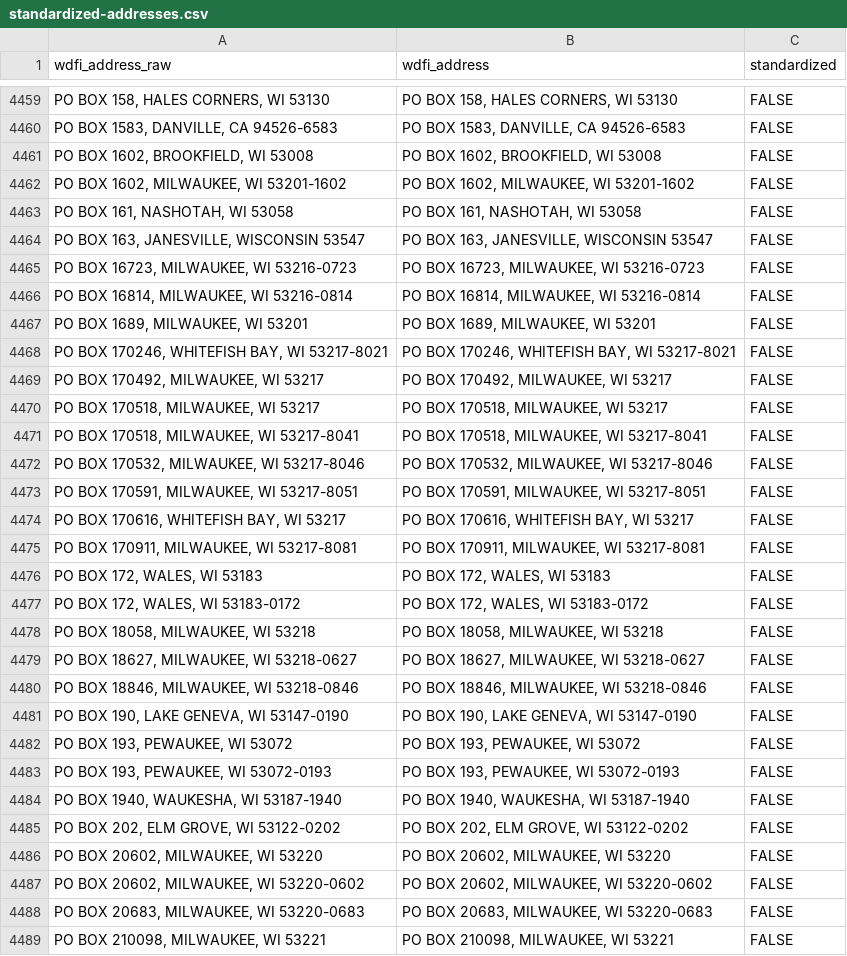
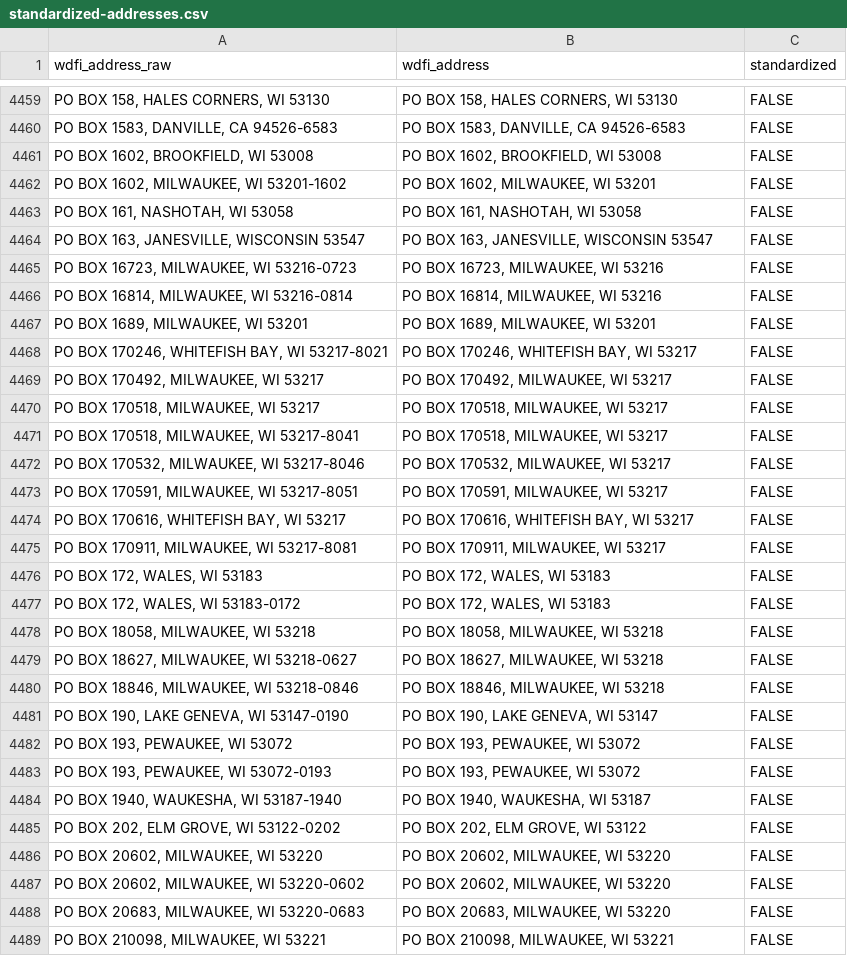
Before and after one commit to jdjohn215/mke-owner-networks, a CSV file: data/wdfi/standardized-addresses.csv, drawn as a sheet; only a part is shown, gaps mark what is left out; the diff covers the shown part only.

```diff
--- a/data/wdfi/standardized-addresses.csv
+++ b/data/wdfi/standardized-addresses.csv
@@ -4461,29 +4461,29 @@ wdfi_address_raw,wdfi_address,standardized
 "PO BOX 1602, BROOKFIELD, WI 53008","PO BOX 1602, BROOKFIELD, WI 53008",FALSE
-"PO BOX 1602, MILWAUKEE, WI 53201-1602","PO BOX 1602, MILWAUKEE, WI 53201-1602",FALSE
+"PO BOX 1602, MILWAUKEE, WI 53201-1602","PO BOX 1602, MILWAUKEE, WI 53201",FALSE
 "PO BOX 161, NASHOTAH, WI 53058","PO BOX 161, NASHOTAH, WI 53058",FALSE
 "PO BOX 163, JANESVILLE, WISCONSIN 53547","PO BOX 163, JANESVILLE, WISCONSIN 53547",FALSE
-"PO BOX 16723, MILWAUKEE, WI 53216-0723","PO BOX 16723, MILWAUKEE, WI 53216-0723",FALSE
-"PO BOX 16814, MILWAUKEE, WI 53216-0814","PO BOX 16814, MILWAUKEE, WI 53216-0814",FALSE
+"PO BOX 16723, MILWAUKEE, WI 53216-0723","PO BOX 16723, MILWAUKEE, WI 53216",FALSE
+"PO BOX 16814, MILWAUKEE, WI 53216-0814","PO BOX 16814, MILWAUKEE, WI 53216",FALSE
 "PO BOX 1689, MILWAUKEE, WI 53201","PO BOX 1689, MILWAUKEE, WI 53201",FALSE
-"PO BOX 170246, WHITEFISH BAY, WI 53217-8021","PO BOX 170246, WHITEFISH BAY, WI 53217-8021",FALSE
+"PO BOX 170246, WHITEFISH BAY, WI 53217-8021","PO BOX 170246, WHITEFISH BAY, WI 53217",FALSE
 "PO BOX 170492, MILWAUKEE, WI 53217","PO BOX 170492, MILWAUKEE, WI 53217",FALSE
 "PO BOX 170518, MILWAUKEE, WI 53217","PO BOX 170518, MILWAUKEE, WI 53217",FALSE
-"PO BOX 170518, MILWAUKEE, WI 53217-8041","PO BOX 170518, MILWAUKEE, WI 53217-8041",FALSE
-"PO BOX 170532, MILWAUKEE, WI 53217-8046","PO BOX 170532, MILWAUKEE, WI 53217-8046",FALSE
-"PO BOX 170591, MILWAUKEE, WI 53217-8051","PO BOX 170591, MILWAUKEE, WI 53217-8051",FALSE
+"PO BOX 170518, MILWAUKEE, WI 53217-8041","PO BOX 170518, MILWAUKEE, WI 53217",FALSE
+"PO BOX 170532, MILWAUKEE, WI 53217-8046","PO BOX 170532, MILWAUKEE, WI 53217",FALSE
+"PO BOX 170591, MILWAUKEE, WI 53217-8051","PO BOX 170591, MILWAUKEE, WI 53217",FALSE
 "PO BOX 170616, WHITEFISH BAY, WI 53217","PO BOX 170616, WHITEFISH BAY, WI 53217",FALSE
-"PO BOX 170911, MILWAUKEE, WI 53217-8081","PO BOX 170911, MILWAUKEE, WI 53217-8081",FALSE
+"PO BOX 170911, MILWAUKEE, WI 53217-8081","PO BOX 170911, MILWAUKEE, WI 53217",FALSE
 "PO BOX 172, WALES, WI 53183","PO BOX 172, WALES, WI 53183",FALSE
-"PO BOX 172, WALES, WI 53183-0172","PO BOX 172, WALES, WI 53183-0172",FALSE
+"PO BOX 172, WALES, WI 53183-0172","PO BOX 172, WALES, WI 53183",FALSE
 "PO BOX 18058, MILWAUKEE, WI 53218","PO BOX 18058, MILWAUKEE, WI 53218",FALSE
-"PO BOX 18627, MILWAUKEE, WI 53218-0627","PO BOX 18627, MILWAUKEE, WI 53218-0627",FALSE
-"PO BOX 18846, MILWAUKEE, WI 53218-0846","PO BOX 18846, MILWAUKEE, WI 53218-0846",FALSE
-"PO BOX 190, LAKE GENEVA, WI 53147-0190","PO BOX 190, LAKE GENEVA, WI 53147-0190",FALSE
+"PO BOX 18627, MILWAUKEE, WI 53218-0627","PO BOX 18627, MILWAUKEE, WI 53218",FALSE
+"PO BOX 18846, MILWAUKEE, WI 53218-0846","PO BOX 18846, MILWAUKEE, WI 53218",FALSE
+"PO BOX 190, LAKE GENEVA, WI 53147-0190","PO BOX 190, LAKE GENEVA, WI 53147",FALSE
 "PO BOX 193, PEWAUKEE, WI 53072","PO BOX 193, PEWAUKEE, WI 53072",FALSE
-"PO BOX 193, PEWAUKEE, WI 53072-0193","PO BOX 193, PEWAUKEE, WI 53072-0193",FALSE
-"PO BOX 1940, WAUKESHA, WI 53187-1940","PO BOX 1940, WAUKESHA, WI 53187-1940",FALSE
-"PO BOX 202, ELM GROVE, WI 53122-0202","PO BOX 202, ELM GROVE, WI 53122-0202",FALSE
+"PO BOX 193, PEWAUKEE, WI 53072-0193","PO BOX 193, PEWAUKEE, WI 53072",FALSE
+"PO BOX 1940, WAUKESHA, WI 53187-1940","PO BOX 1940, WAUKESHA, WI 53187",FALSE
+"PO BOX 202, ELM GROVE, WI 53122-0202","PO BOX 202, ELM GROVE, WI 53122",FALSE
 "PO BOX 20602, MILWAUKEE, WI 53220","PO BOX 20602, MILWAUKEE, WI 53220",FALSE
-"PO BOX 20602, MILWAUKEE, WI 53220-0602","PO BOX 20602, MILWAUKEE, WI 53220-0602",FALSE
-"PO BOX 20683, MILWAUKEE, WI 53220-0683","PO BOX 20683, MILWAUKEE, WI 53220-0683",FALSE
+"PO BOX 20602, MILWAUKEE, WI 53220-0602","PO BOX 20602, MILWAUKEE, WI 53220",FALSE
+"PO BOX 20683, MILWAUKEE, WI 53220-0683","PO BOX 20683, MILWAUKEE, WI 53220",FALSE
 "PO BOX 210098, MILWAUKEE, WI 53221","PO BOX 210098, MILWAUKEE, WI 53221",FALSE
```
Also changed, not shown: 146 edited cells elsewhere in this file, 2 other files.
